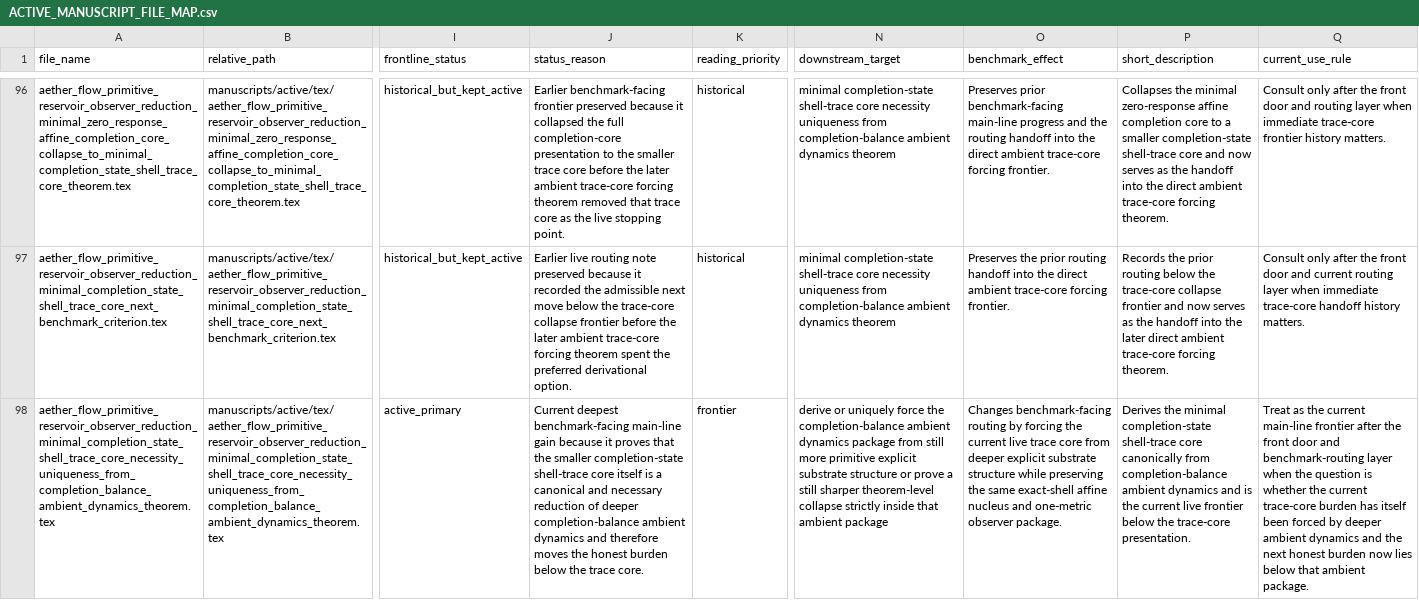
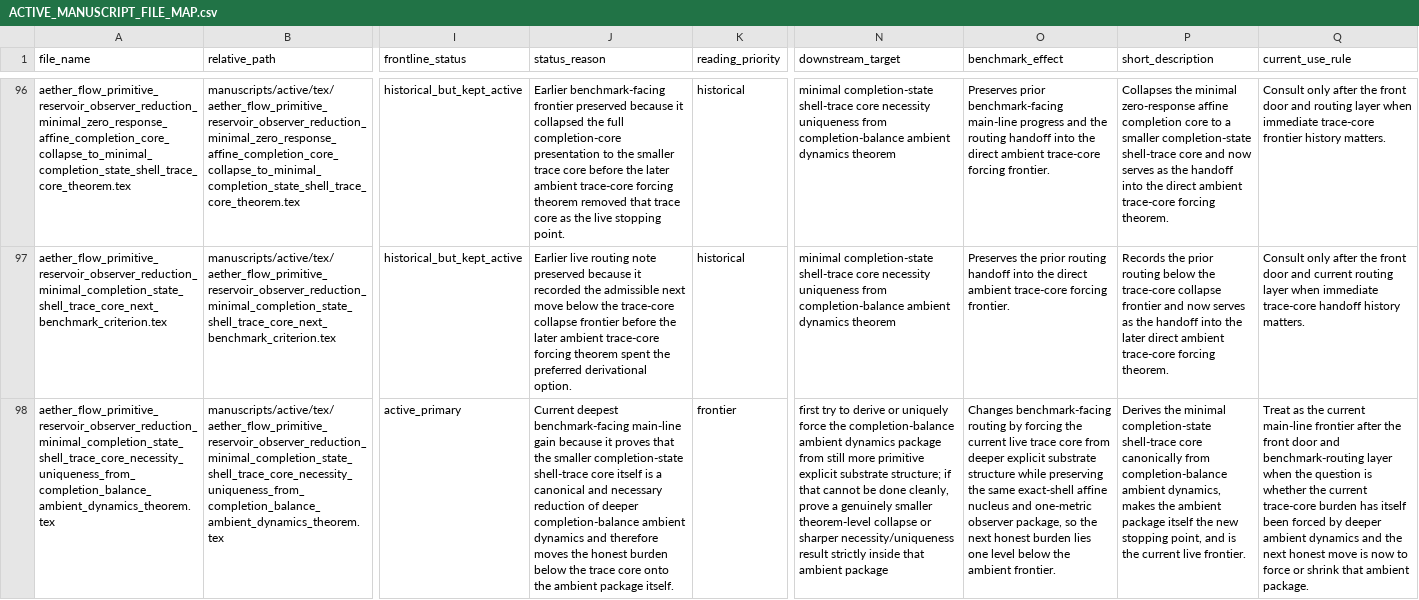
Before and after one commit to AngryOwlAI/The-AEther-GR-Derivation, a CSV file: docs/ACTIVE_MANUSCRIPT_FILE_MAP.csv, drawn as a sheet; only a part is shown, gaps mark what is left out; the diff covers the shown part only; the diff names each change by its address in the sheet, - before the commit and + after, or states it on an @@ line.

Commit message:
Refine ambient-dynamics frontier burden and routing

```diff
--- a/docs/ACTIVE_MANUSCRIPT_FILE_MAP.csv
+++ b/docs/ACTIVE_MANUSCRIPT_FILE_MAP.csv
-J98 (status_reason): …the trace core.
+J98 (status_reason): …the trace core onto the ambient package itself.
-N98 (downstream_target): derive or uniquely force the completion-balance ambient dynamics package from still more primitive explicit substrate structure or prove a still sharper theorem-level collapse strictly inside…
+N98 (downstream_target): first try to derive or uniquely force the completion-balance ambient dynamics package from still more primitive explicit substrate structure; if that cannot be done cleanly, prove a genuinely smaller theorem-level collapse or sharper necessity/uniqueness result strictly inside…
-O98 (benchmark_effect): …one-metric observer package.
+O98 (benchmark_effect): …one-metric observer package, so the next honest burden lies one level below the ambient frontier.
-P98 (short_description): …completion-balance ambient dynamics and is the current live frontier below the trace-core presentation.
+P98 (short_description): …completion-balance ambient dynamics, makes the ambient package itself the new stopping point, and is the current live frontier.
-Q98 (current_use_rule): …next honest burden now lies below that ambient…
+Q98 (current_use_rule): …next honest move is now to force or shrink that ambient…
```
Also changed, not shown: 5 edited cells elsewhere in this file, 6 other files.
